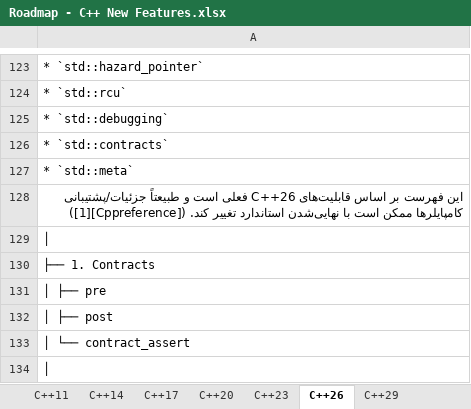
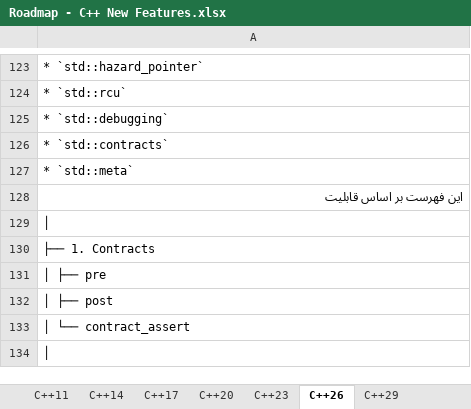
Before and after one commit to HadiAbbasi/Cpp-Modern-Features, an Excel workbook: docs/roadmap/Roadmap - C++ New Features.xlsx, sheet C++26, drawn as a sheet; only a part is shown, gaps mark what is left out; values as stored, in another font and other column widths than the file's, no borders; the diff covers the shown part only; the diff names each change by its address in the sheet, - before the commit and + after, or states it on an @@ line.

```diff
--- a/docs/roadmap/Roadmap - C++ New Features.xlsx (sheet C++26)
+++ b/docs/roadmap/Roadmap - C++ New Features.xlsx (sheet C++26)
-A128: …بر اساس قابلیت‌های C++26 فعلی است و طبیعتاً جزئیات/پشتیبانی کامپایلرها ممکن است با نهایی‌شدن استاندارد تغییر کند. ([Cppreference][1])
+A128: …بر اساس قابلیت
```
Also changed, not shown: 14 edited cells elsewhere in this sheet, sheet C++11, other sheet tabs.
